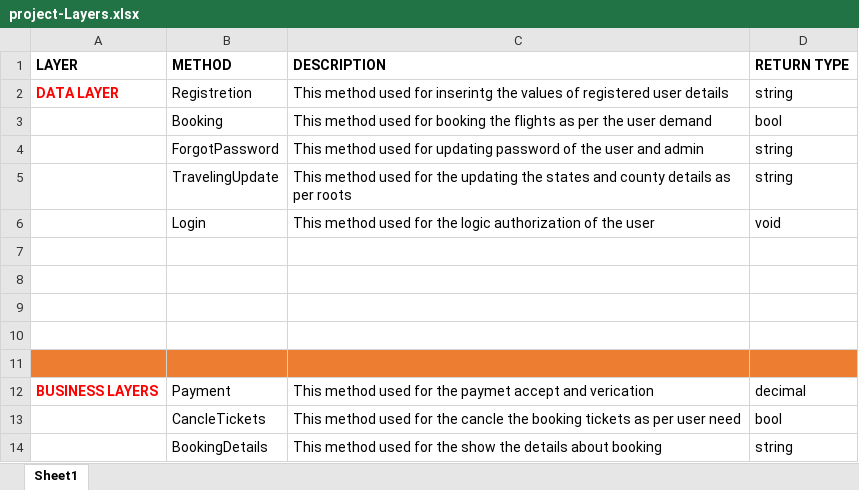
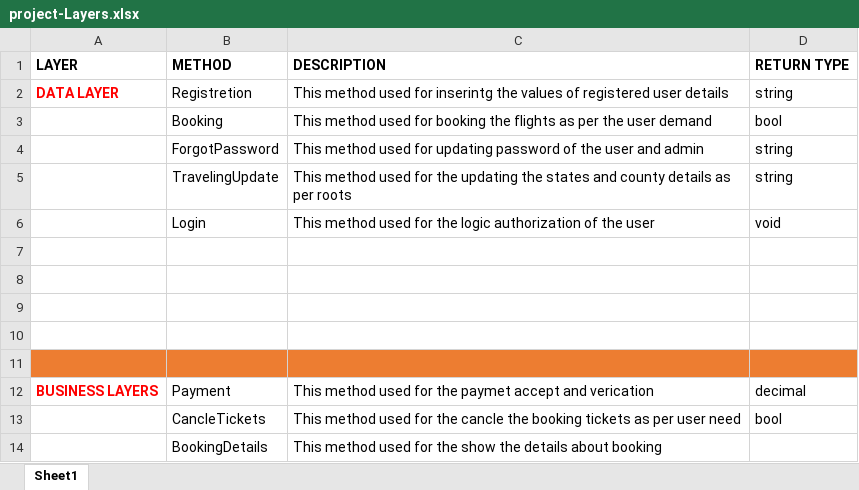
Before and after one commit to MogilireddigariDeepthi/airlineproject, an Excel workbook: project-Layers.xlsx, sheet Sheet1, drawn as a sheet; values as stored, in another font and other column widths than the file's, no borders; the diff names each change by its address in the sheet, - before the commit and + after, or states it on an @@ line.

```diff
--- a/project-Layers.xlsx (sheet Sheet1)
+++ b/project-Layers.xlsx (sheet Sheet1)
-D14 (RETURN TYPE): string
+D14 (RETURN TYPE): (empty)
```
Also changed, not shown: idea.xlsx.
